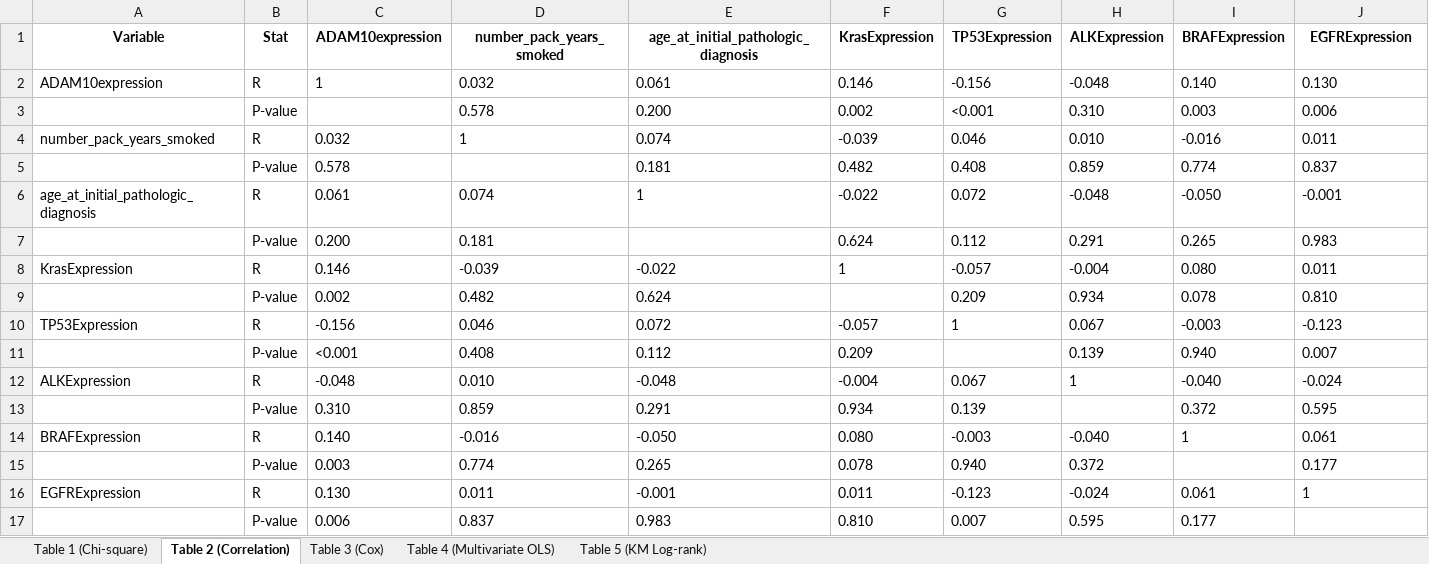
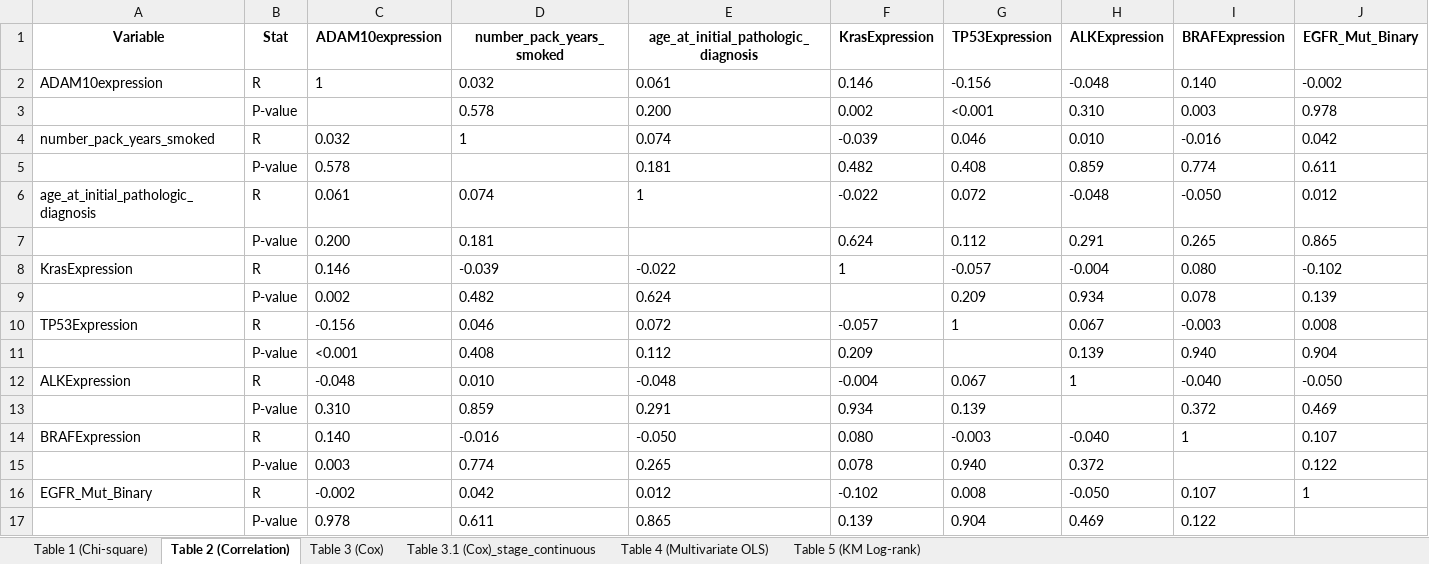
Before and after one commit to ahn2747/cancer_analysis, an Excel workbook: result/ADAM10_LUAD_Tables.xlsx, sheet Table 2 (Correlation), drawn as a sheet; values as stored, in another font and other column widths than the file's, no borders; removed rows and columns are numbered as before the commit, all else as after; the diff names each change by its address in the sheet, - before the commit and + after, or states it on an @@ line.

```diff
--- a/result/ADAM10_LUAD_Tables.xlsx (sheet Table 2 (Correlation))
+++ b/result/ADAM10_LUAD_Tables.xlsx (sheet Table 2 (Correlation))
+sheet tab: Table 3.1 (Cox)_stage_continuous
-J1: EGFRExpression
+J1: EGFR_Mut_Binary
-J2 (EGFR_Mut_Binary): 0.130
+J2 (EGFR_Mut_Binary): -0.002
-J3 (EGFR_Mut_Binary): 0.006
+J3 (EGFR_Mut_Binary): 0.978
-J4 (EGFR_Mut_Binary): 0.011
+J4 (EGFR_Mut_Binary): 0.042
-J5 (EGFR_Mut_Binary): 0.837
+J5 (EGFR_Mut_Binary): 0.611
-J6 (EGFR_Mut_Binary): -0.001
+J6 (EGFR_Mut_Binary): 0.012
-J7 (EGFR_Mut_Binary): 0.983
+J7 (EGFR_Mut_Binary): 0.865
-J8 (EGFR_Mut_Binary): 0.011
+J8 (EGFR_Mut_Binary): -0.102
-J9 (EGFR_Mut_Binary): 0.810
+J9 (EGFR_Mut_Binary): 0.139
-J10 (EGFR_Mut_Binary): -0.123
+J10 (EGFR_Mut_Binary): 0.008
-J11 (EGFR_Mut_Binary): 0.007
+J11 (EGFR_Mut_Binary): 0.904
-J12 (EGFR_Mut_Binary): -0.024
+J12 (EGFR_Mut_Binary): -0.050
-J13 (EGFR_Mut_Binary): 0.595
+J13 (EGFR_Mut_Binary): 0.469
-J14 (EGFR_Mut_Binary): 0.061
+J14 (EGFR_Mut_Binary): 0.107
-J15 (EGFR_Mut_Binary): 0.177
+J15 (EGFR_Mut_Binary): 0.122
-row 16: EGFRExpression | R | 0.130 | 0.011 | -0.001 | 0.011 | -0.123 | -0.024 | 0.061 | 1
-row 17:  | P-value | 0.006 | 0.837 | 0.983 | 0.810 | 0.007 | 0.595 | 0.177
+row 16: EGFR_Mut_Binary | R | -0.002 | 0.042 | 0.012 | -0.102 | 0.008 | -0.050 | 0.107 | 1
+row 17:  | P-value | 0.978 | 0.611 | 0.865 | 0.139 | 0.904 | 0.469 | 0.122
```
Also changed, not shown: sheet Table 3 (Cox), sheet Table 4 (Multivariate OLS), sheet Table 5 (KM Log-rank), result/ADAM10_LUSC_Tables.xlsx, 10 other files.
